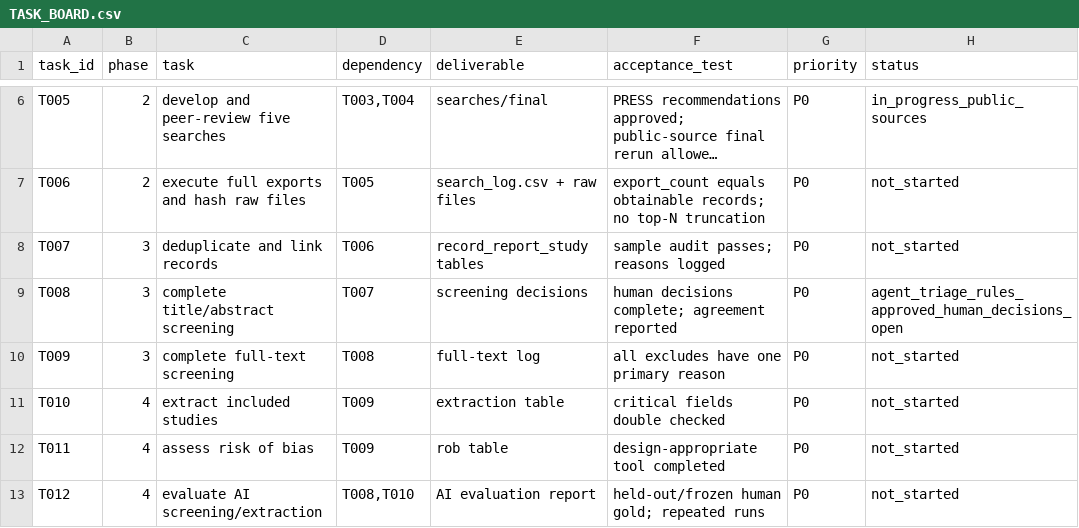
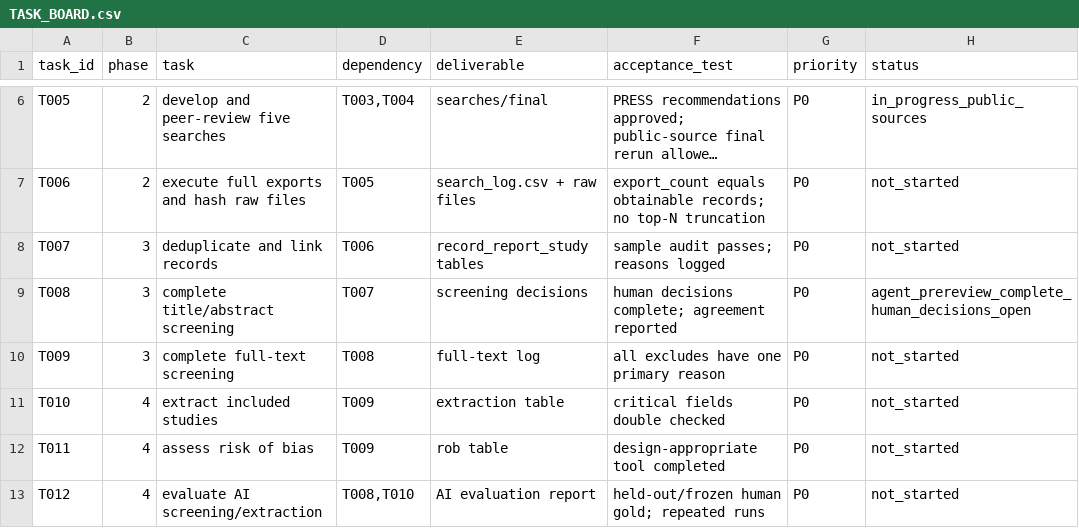
Before and after one commit to yeohj0710/nutrition-safety-engine, a CSV file: research/design/20260710/TASK_BOARD.csv, drawn as a sheet; only a part is shown, gaps mark what is left out; long unchanged cells end in ….

Commit message:
Add conservative PubMed screening prereview

```diff
--- a/research/design/20260710/TASK_BOARD.csv
+++ b/research/design/20260710/TASK_BOARD.csv
@@ -8,3 +8,3 @@ T006,2,execute full exports and hash raw files,T005,search_log.csv + raw files,e
 T007,3,deduplicate and link records,T006,record_report_study tables,sample audit passes; reasons logged,P0,not_started
-T008,3,complete title/abstract screening,T007,screening decisions,human decisions complete; agreement reported,P0,agent_triage_rules_approved_human_decisions_open
+T008,3,complete title/abstract screening,T007,screening decisions,human decisions complete; agreement reported,P0,agent_prereview_complete_human_decisions_open
 T009,3,complete full-text screening,T008,full-text log,all excludes have one primary reason,P0,not_started
```
Also changed, not shown: 11 other files.
